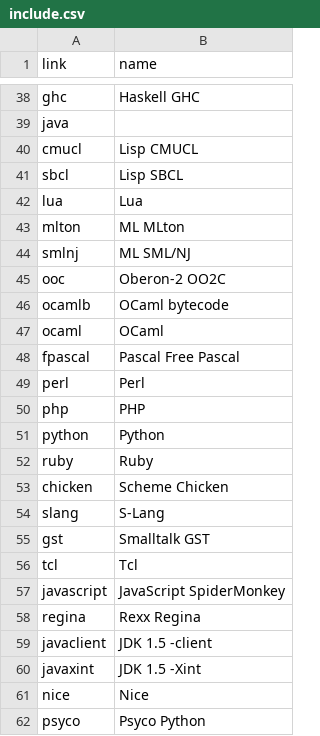
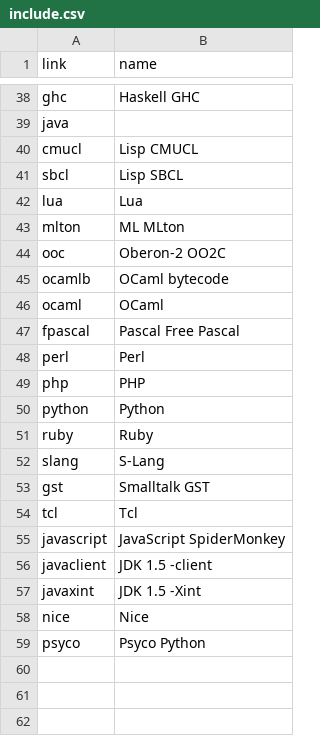
Before and after one commit to kragen/shootout, a CSV file: website/websites/debian/include.csv, drawn as a sheet; only a part is shown, gaps mark what is left out; the diff names each change by its address in the sheet, - before the commit and + after, or states it on an @@ line.

Commit message:
*** empty log message ***

```diff
--- a/website/websites/debian/include.csv
+++ b/website/websites/debian/include.csv
-row 44: smlnj | ML SML/NJ
-row 53: chicken | Scheme Chicken
-row 58: regina | Rexx Regina
```
